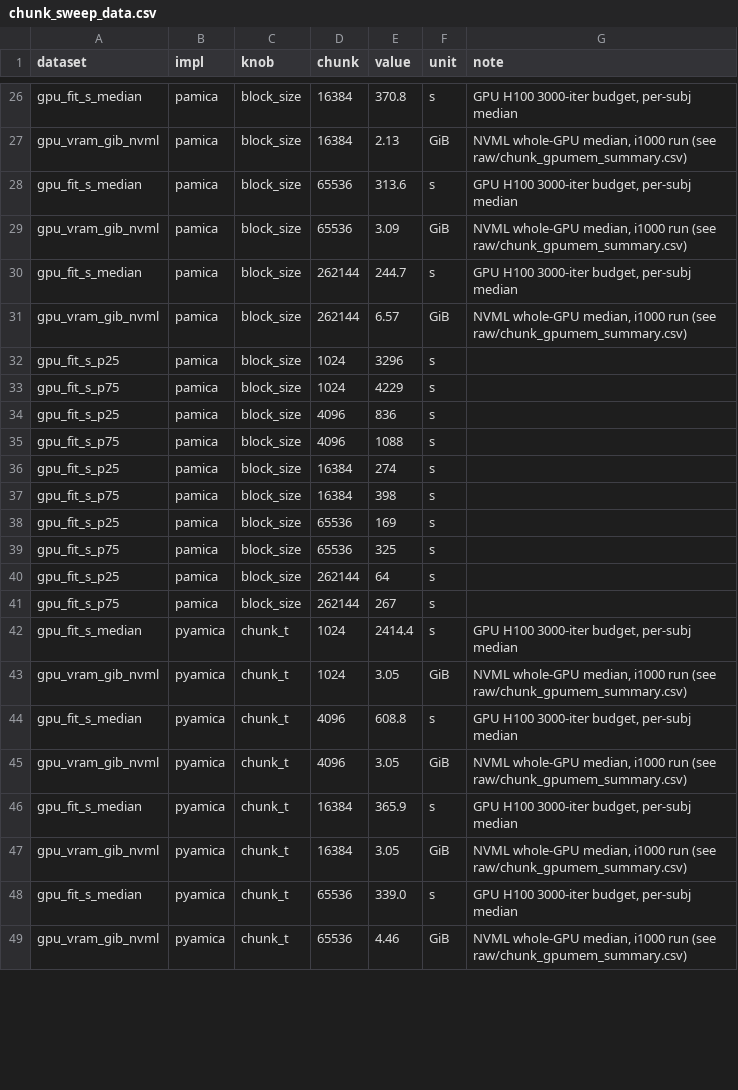
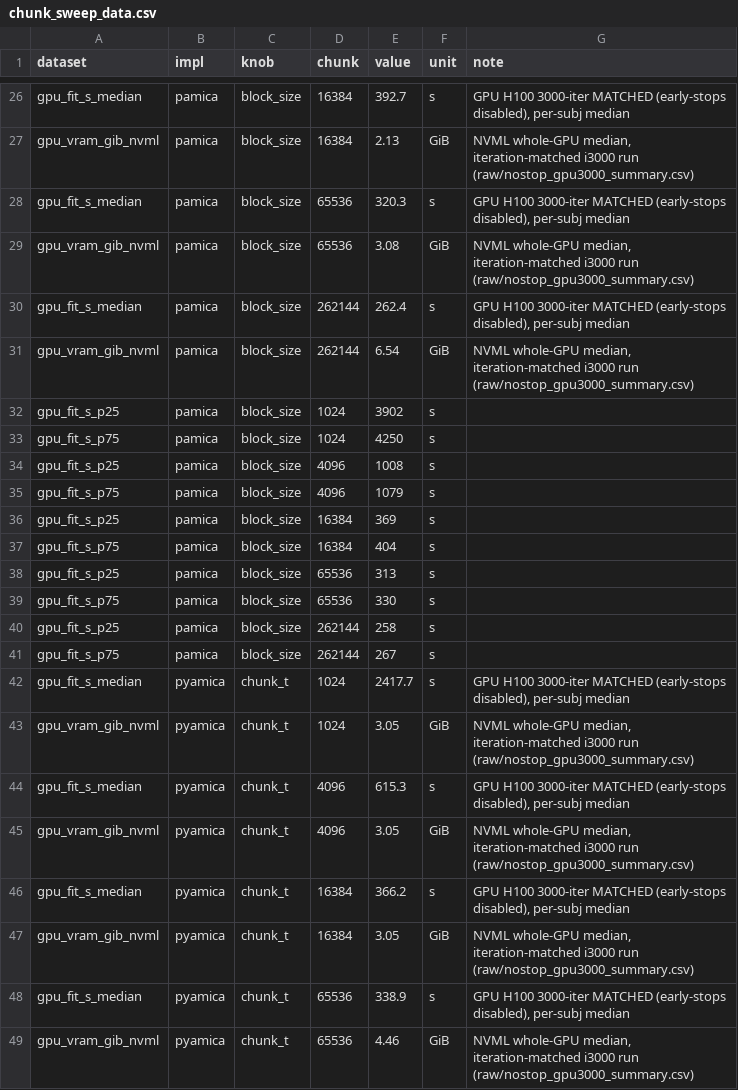
Before and after one commit to yjmantilla/amica-benchmark, a CSV file: benchmark/comparator/results/xperf_chunksize/chunk_sweep_data.csv, drawn as a sheet; only a part is shown, gaps mark what is left out; the diff covers the shown part only; the diff names each change by its address in the sheet, - before the commit and + after, or states it on an @@ line.

```diff
--- a/benchmark/comparator/results/xperf_chunksize/chunk_sweep_data.csv
+++ b/benchmark/comparator/results/xperf_chunksize/chunk_sweep_data.csv
-E26 (value): 370.8
+E26 (value): 392.7
-G26 (note): …H100 3000-iter budget, per-subj median
+G26 (note): …H100 3000-iter MATCHED (early-stops disabled), per-subj median
-G27 (note): …whole-GPU median, i1000 run (see raw/chunk_gpumem_summary.csv)
+G27 (note): …whole-GPU median, iteration-matched i3000 run (raw/nostop_gpu3000_summary.csv)
-E28 (value): 313.6
+E28 (value): 320.3
-G28 (note): …H100 3000-iter budget, per-subj median
+G28 (note): …H100 3000-iter MATCHED (early-stops disabled), per-subj median
-E29 (value): 3.09
+E29 (value): 3.08
-G29 (note): …whole-GPU median, i1000 run (see raw/chunk_gpumem_summary.csv)
+G29 (note): …whole-GPU median, iteration-matched i3000 run (raw/nostop_gpu3000_summary.csv)
-E30 (value): 244.7
+E30 (value): 262.4
-G30 (note): …H100 3000-iter budget, per-subj median
+G30 (note): …H100 3000-iter MATCHED (early-stops disabled), per-subj median
-E31 (value): 6.57
+E31 (value): 6.54
-G31 (note): …whole-GPU median, i1000 run (see raw/chunk_gpumem_summary.csv)
+G31 (note): …whole-GPU median, iteration-matched i3000 run (raw/nostop_gpu3000_summary.csv)
-E32 (value): 3296
+E32 (value): 3902
-E33 (value): 4229
+E33 (value): 4250
-E34 (value): 836
+E34 (value): 1008
-E35 (value): 1088
+E35 (value): 1079
-E36 (value): 274
+E36 (value): 369
-E37 (value): 398
+E37 (value): 404
-E38 (value): 169
+E38 (value): 313
-E39 (value): 325
+E39 (value): 330
-E40 (value): 64
+E40 (value): 258
-E42 (value): 2414.4
+E42 (value): 2417.7
-G42 (note): …H100 3000-iter budget, per-subj median
+G42 (note): …H100 3000-iter MATCHED (early-stops disabled), per-subj median
-G43 (note): …whole-GPU median, i1000 run (see raw/chunk_gpumem_summary.csv)
+G43 (note): …whole-GPU median, iteration-matched i3000 run (raw/nostop_gpu3000_summary.csv)
-E44 (value): 608.8
+E44 (value): 615.3
-G44 (note): …H100 3000-iter budget, per-subj median
+G44 (note): …H100 3000-iter MATCHED (early-stops disabled), per-subj median
-G45 (note): …whole-GPU median, i1000 run (see raw/chunk_gpumem_summary.csv)
+G45 (note): …whole-GPU median, iteration-matched i3000 run (raw/nostop_gpu3000_summary.csv)
-E46 (value): 365.9
+E46 (value): 366.2
-G46 (note): …H100 3000-iter budget, per-subj median
+G46 (note): …H100 3000-iter MATCHED (early-stops disabled), per-subj median
-G47 (note): …whole-GPU median, i1000 run (see raw/chunk_gpumem_summary.csv)
+G47 (note): …whole-GPU median, iteration-matched i3000 run (raw/nostop_gpu3000_summary.csv)
-E48 (value): 339.0
+E48 (value): 338.9
-G48 (note): …H100 3000-iter budget, per-subj median
+G48 (note): …H100 3000-iter MATCHED (early-stops disabled), per-subj median
-G49 (note): …whole-GPU median, i1000 run (see raw/chunk_gpumem_summary.csv)
+G49 (note): …whole-GPU median, iteration-matched i3000 run (raw/nostop_gpu3000_summary.csv)
```
Also changed, not shown: 87 edited cells elsewhere in this file, 17 other files.
